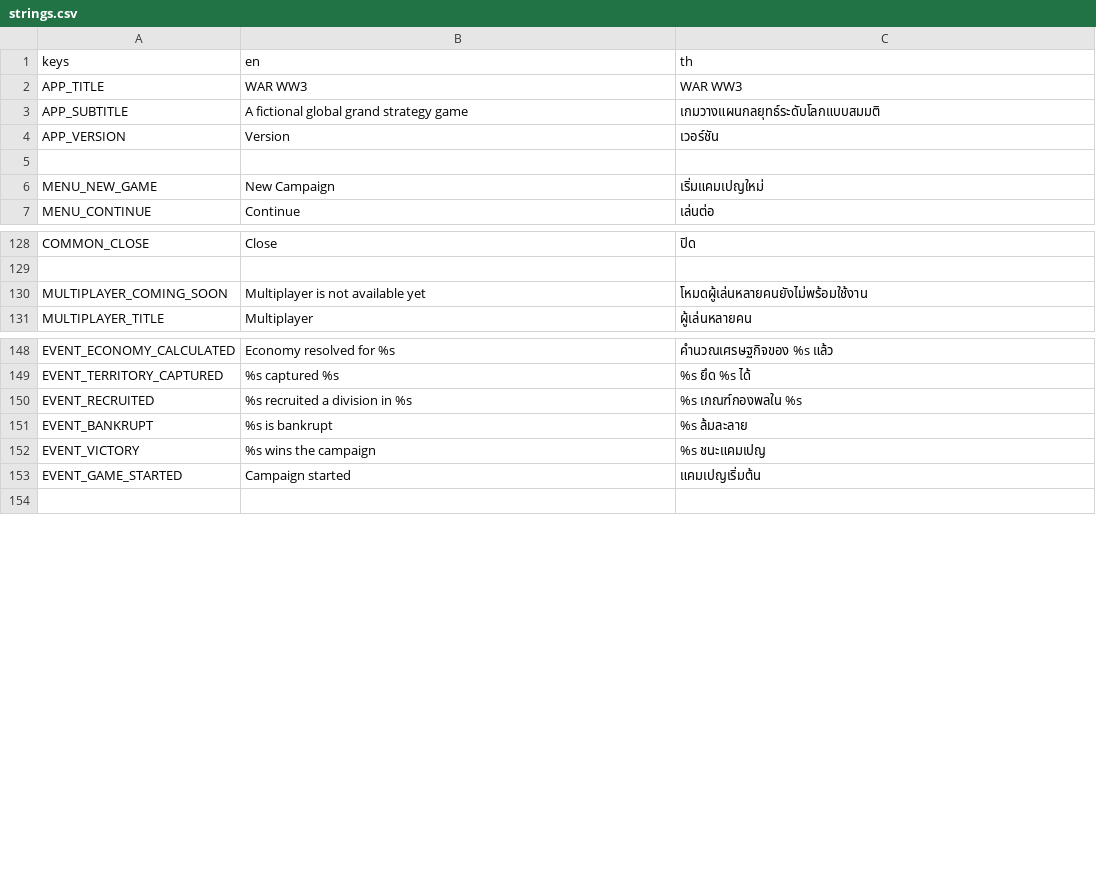
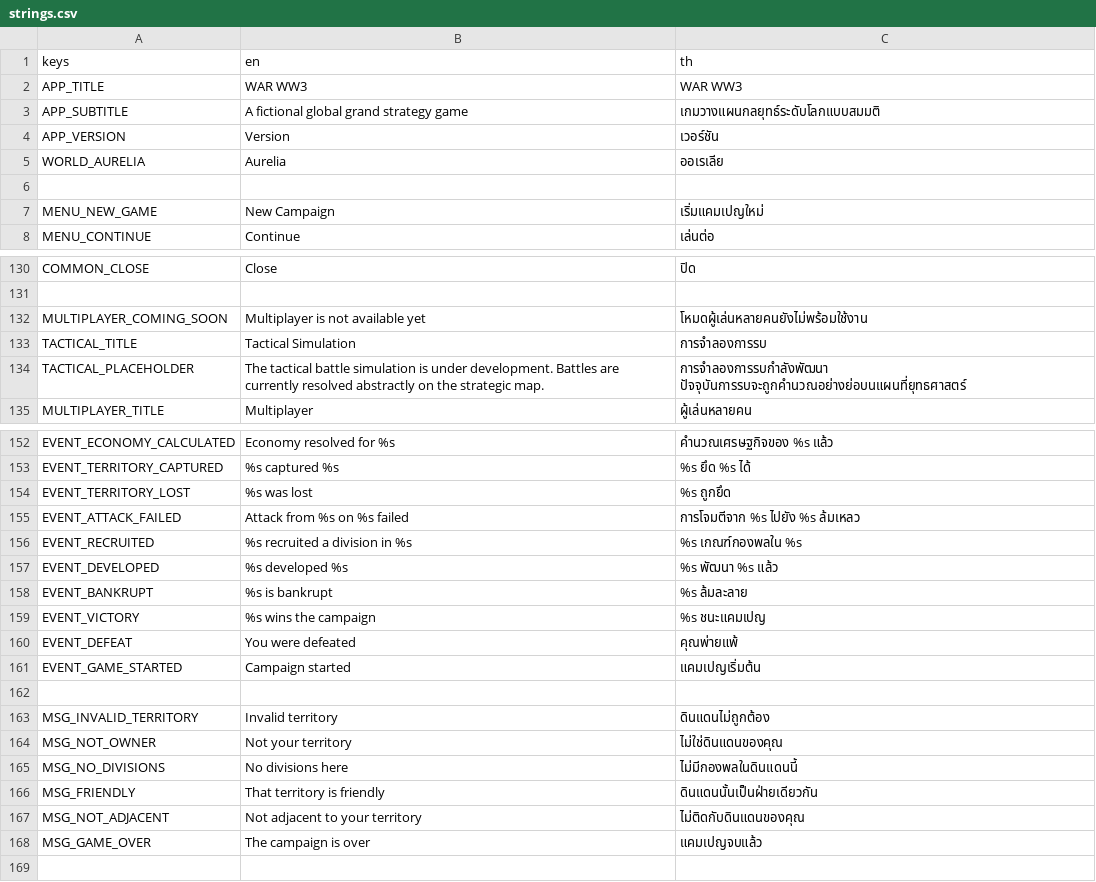
Before and after one commit to suparatjaroenpitak/war-ww3, a CSV file: localization/strings.csv, drawn as a sheet; only a part is shown, gaps mark what is left out; the diff covers the shown part only; the diff names each change by its address in the sheet, - before the commit and + after, or states it on an @@ line.

```diff
--- a/localization/strings.csv
+++ b/localization/strings.csv
+row 5: WORLD_AURELIA | Aurelia | ออเรเลีย
+row 133: TACTICAL_TITLE | Tactical Simulation | การจำลองการรบ
+row 134: TACTICAL_PLACEHOLDER | The tactical battle simulation is under development. Battles are currently resolved abstractly on the strategic map. | การจำลองการรบกำลังพัฒนา ปัจจุบันการรบจะถูกคำนวณอย่างย่อบนแผนที่ยุทธศาสตร์
+row 154: EVENT_TERRITORY_LOST | %s was lost | %s ถูกยึด
+row 155: EVENT_ATTACK_FAILED | Attack from %s on %s failed | การโจมตีจาก %s ไปยัง %s ล้มเหลว
+row 157: EVENT_DEVELOPED | %s developed %s | %s พัฒนา %s แล้ว
+row 160: EVENT_DEFEAT | You were defeated | คุณพ่ายแพ้
+row 162: (empty)
+row 163: MSG_INVALID_TERRITORY | Invalid territory | ดินแดนไม่ถูกต้อง
+row 164: MSG_NOT_OWNER | Not your territory | ไม่ใช่ดินแดนของคุณ
+row 165: MSG_NO_DIVISIONS | No divisions here | ไม่มีกองพลในดินแดนนี้
+row 166: MSG_FRIENDLY | That territory is friendly | ดินแดนนั้นเป็นฝ่ายเดียวกัน
+row 167: MSG_NOT_ADJACENT | Not adjacent to your territory | ไม่ติดกับดินแดนของคุณ
+row 168: MSG_GAME_OVER | The campaign is over | แคมเปญจบแล้ว
```
Also changed, not shown: 1 added row and 1 edited cell elsewhere in this file, 44 other files.
